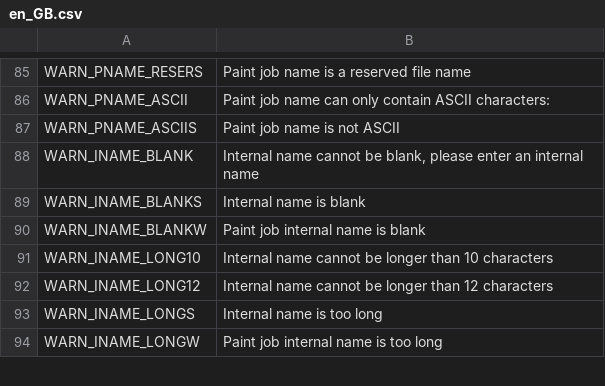
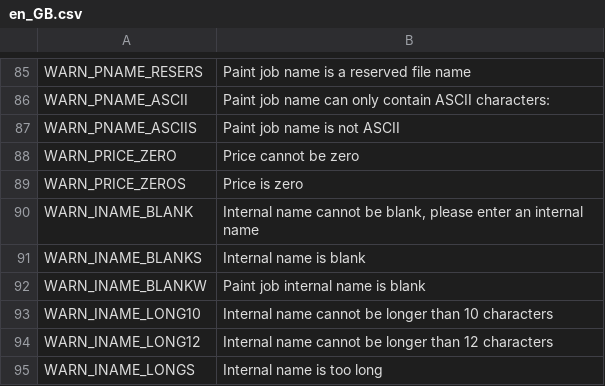
Before and after one commit to Carsmaniac/paintjob-packer, a CSV file: locale/en_GB.csv, drawn as a sheet; only a part is shown, gaps mark what is left out; the shorter side is filled out with more unchanged rows; the diff names each change by its address in the sheet, - before the commit and + after, or states it on an @@ line.

Commit message:
Fix multiple bugs
The manifest author name was set incorrectly, the mod image was not copied, there were missing " in the def sii file, the cabin was an array not a string, a paint job's price cannot be 0, tobj paths need to be prepended with /, accessories were not being textured

```diff
--- a/locale/en_GB.csv
+++ b/locale/en_GB.csv
+row 88: WARN_PRICE_ZERO | Price cannot be zero
+row 89: WARN_PRICE_ZEROS | Price is zero
```
Also changed, not shown: 2 other files.
